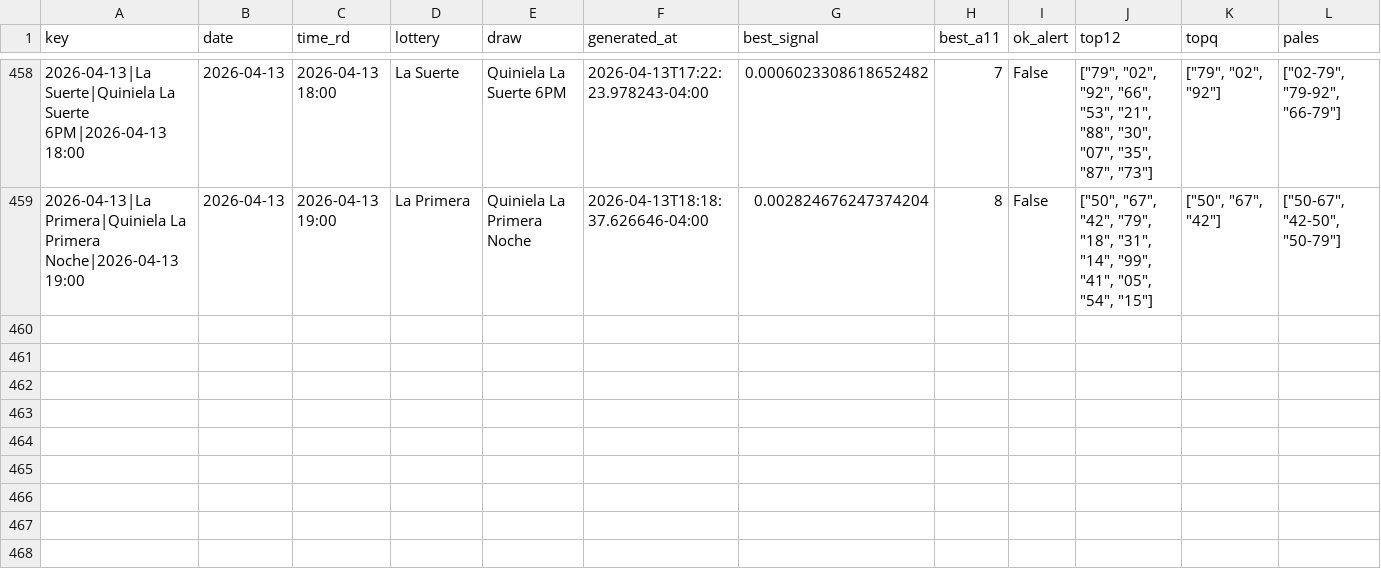
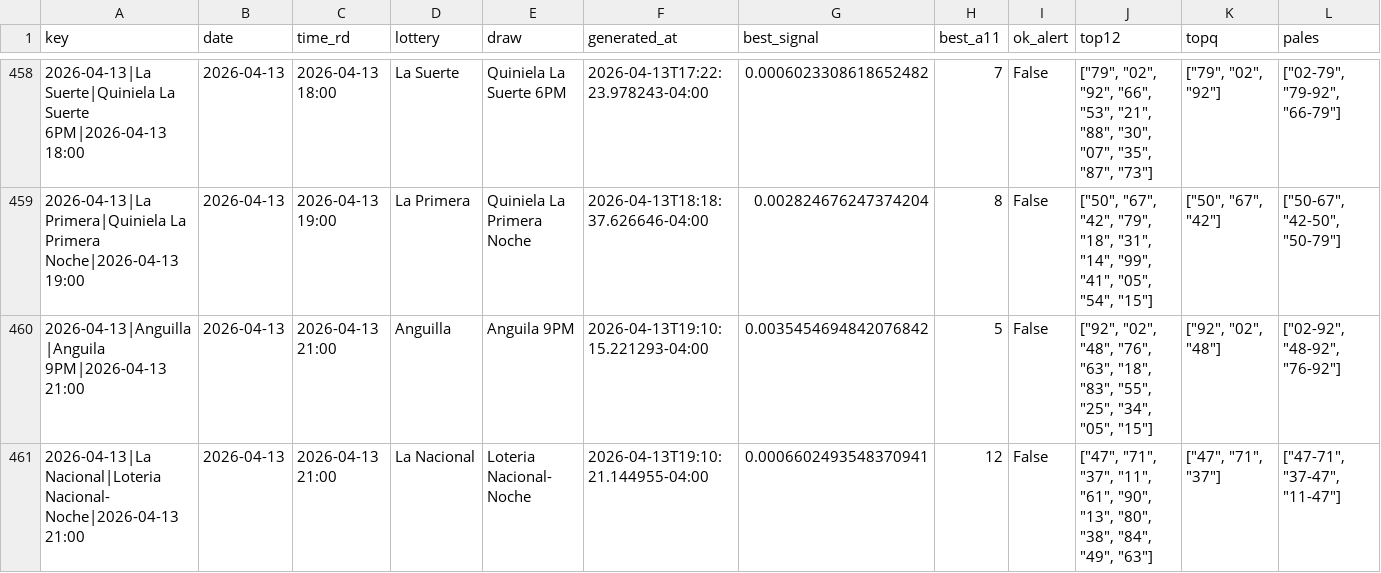
Before and after one commit to carbosota1/COMPARE, a CSV file: data/picks_log.csv, drawn as a sheet; only a part is shown, gaps mark what is left out; rows hold the shown columns only; the diff names each change by its address in the sheet, - before the commit and + after, or states it on an @@ line.

```diff
--- a/data/picks_log.csv
+++ b/data/picks_log.csv
+row 460: 2026-04-13|Anguilla|Anguila 9PM|2026-04-13 21:00 | 2026-04-13 | 2026-04-13 21:00 | Anguilla | Anguila 9PM | 2026-04-13T19:10:15.221293-04:00 | 0.0035454694842076842 | 5 | False | ["92", "02", "48", "76", "63", "18", "83", "55", "25", "34", "05", "15"] | ["92", "02", "48"] | ["02-92", "48-92", "76-92"]
+row 461: 2026-04-13|La Nacional|Loteria Nacional- Noche|2026-04-13 21:00 | 2026-04-13 | 2026-04-13 21:00 | La Nacional | Loteria Nacional- Noche | 2026-04-13T19:10:21.144955-04:00 | 0.0006602493548370941 | 12 | False | ["47", "71", "37", "11", "61", "90", "13", "80", "38", "84", "49", "63"] | ["47", "71", "37"] | ["47-71", "37-47", "11-47"]
```
Also changed, not shown: 3 other files.
